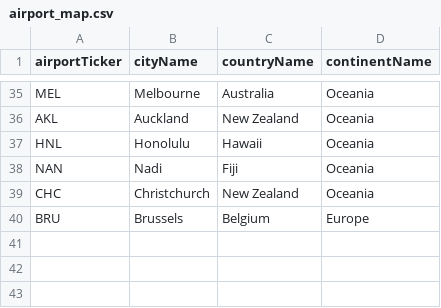
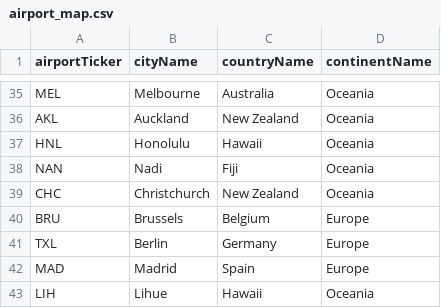
Before and after one commit to Almax/creditTiger, a CSV file: scripts/flightsToPoints/airport_map.csv, drawn as a sheet; only a part is shown, gaps mark what is left out; the diff names each change by its address in the sheet, - before the commit and + after, or states it on an @@ line.

```diff
--- a/scripts/flightsToPoints/airport_map.csv
+++ b/scripts/flightsToPoints/airport_map.csv
+row 41: TXL | Berlin | Germany | Europe
+row 42: MAD | Madrid | Spain | Europe
+row 43: LIH | Lihue | Hawaii | Oceania
```
Also changed, not shown: scripts/flightsToPoints/route_point_list.csv, 3 other files.
